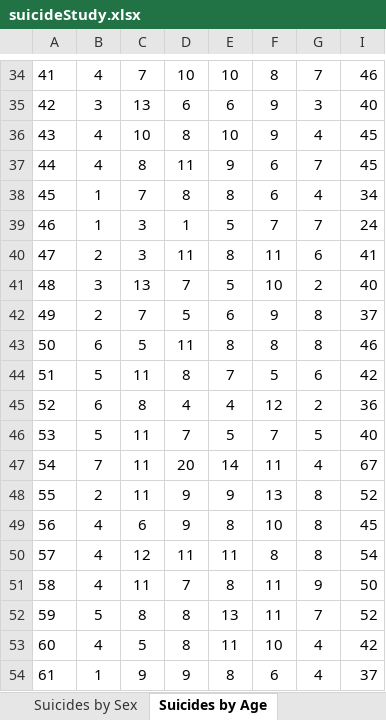
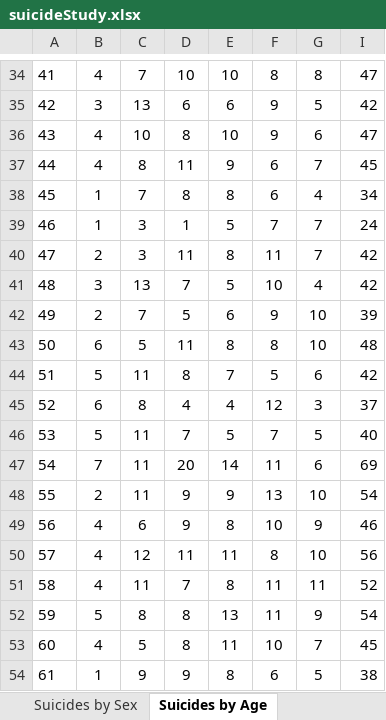
Before and after one commit to whimdriven/meca, an Excel workbook: suicideStudy.xlsx, sheet Suicides by Age, drawn as a sheet; only a part is shown, gaps mark what is left out; values as stored, in another font and other column widths than the file's, no borders; the diff covers the shown part only; the diff names each change by its address in the sheet, - before the commit and + after, or states it on an @@ line.

Commit message:
Suicide Study as of 26 October 2019

```diff
--- a/suicideStudy.xlsx (sheet Suicides by Age)
+++ b/suicideStudy.xlsx (sheet Suicides by Age)
-G34: 7
+G34: 8
-I34: 46
+I34: 47
-G35: 3
+G35: 5
-I35: 40
+I35: 42
-G36: 4
+G36: 6
-I36: 45
+I36: 47
-G40: 6
+G40: 7
-I40: 41
+I40: 42
-G41: 2
+G41: 4
-I41: 40
+I41: 42
-G42:G43: 8
+G42:G43: 10
-I42: 37
+I42: 39
-I43: 46
+I43: 48
-G45: 2
+G45: 3
-I45: 36
+I45: 37
-G47: 4
+G47: 6
-I47: 67
+I47: 69
-G48: 8
+G48: 10
-I48: 52
+I48: 54
-G49: 8
+G49: 9
-I49: 45
+I49: 46
-G50: 8
+G50: 10
-I50: 54
+I50: 56
-G51: 9
+G51: 11
-I51: 50
+I51: 52
-G52: 7
+G52: 9
-I52: 52
+I52: 54
-G53: 4
+G53: 7
-I53: 42
+I53: 45
-G54: 4
+G54: 5
-I54: 37
+I54: 38
```
Also changed, not shown: 52 edited cells elsewhere in this sheet, sheet Suicides by Sex, sheet Suicides by Race, other sheet tabs.
